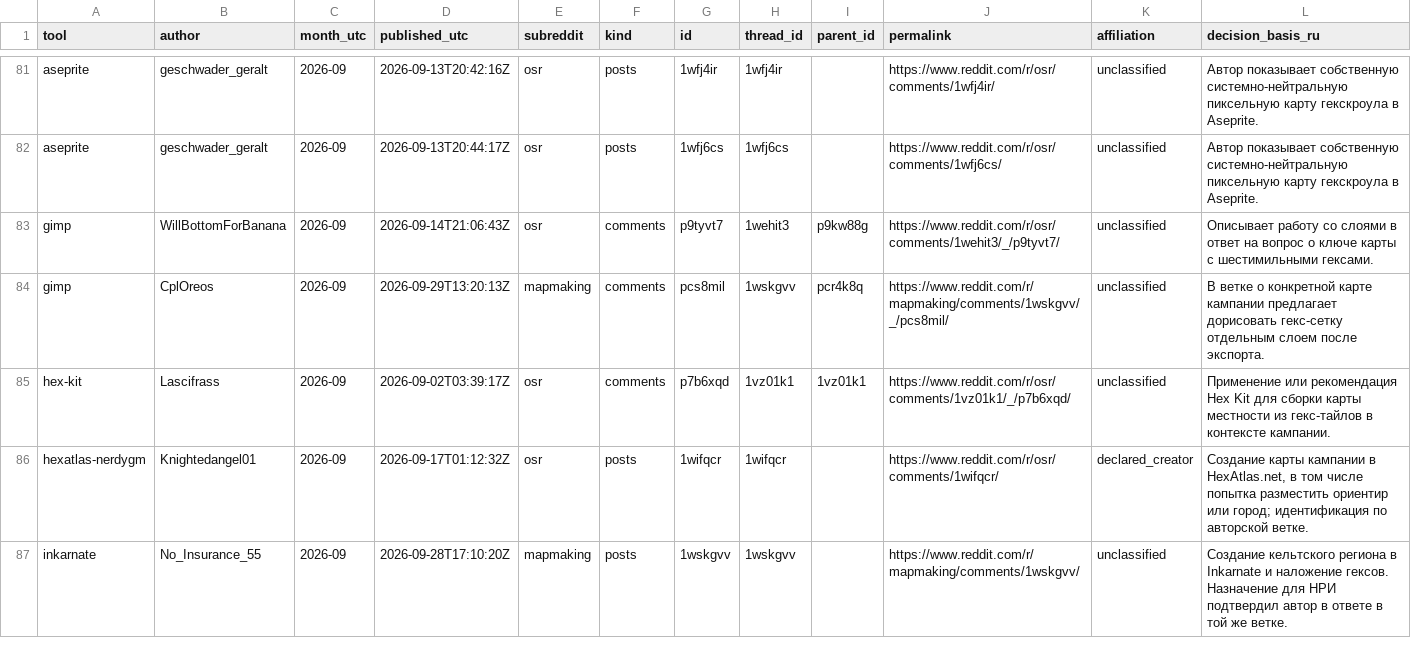
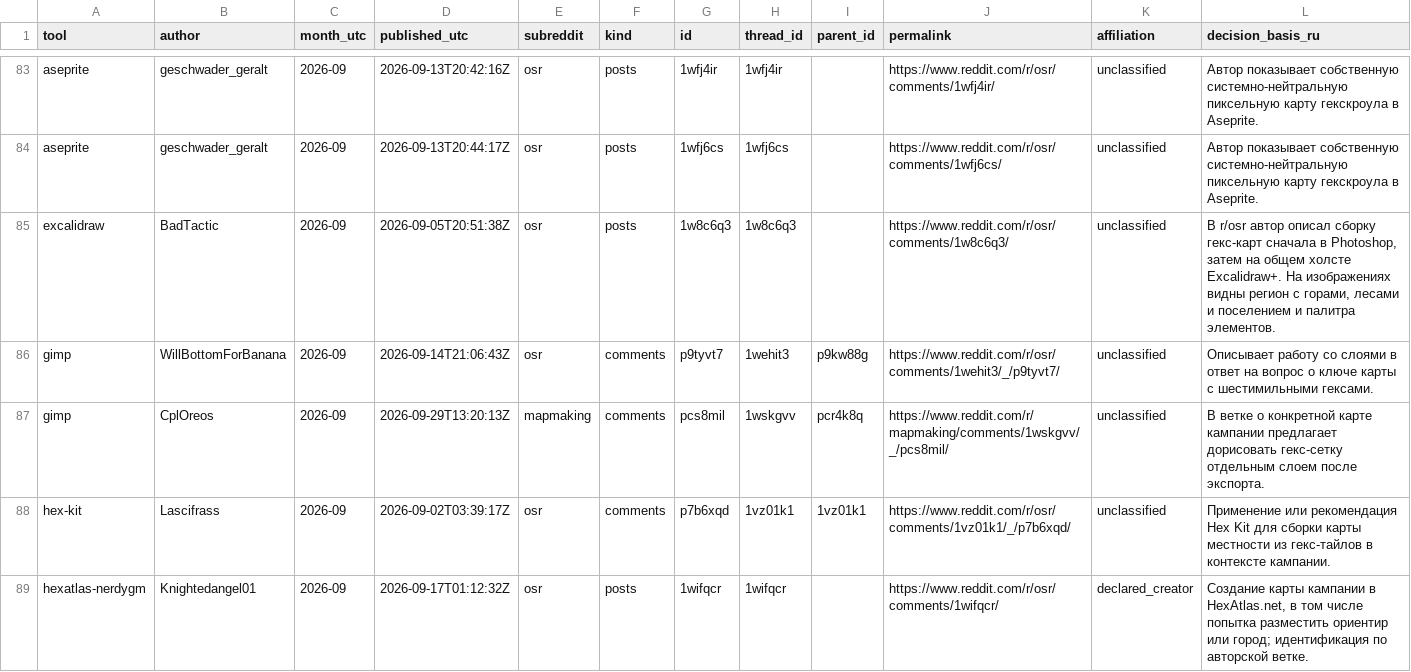
Before and after one commit to YuriyEmelyanov/Hexcrawl, a CSV file: agent-work/research/reddit-map-tools/evidence.csv, drawn as a sheet; only a part is shown, gaps mark what is left out; the shorter side is filled out with more unchanged rows; the diff covers the shown part only.

```diff
--- a/agent-work/research/reddit-map-tools/evidence.csv
+++ b/agent-work/research/reddit-map-tools/evidence.csv
@@ -82,2 +84,3 @@ aseprite,geschwader_geralt,2026-09,2026-09-13T20:42:16Z,osr,posts,1wfj4ir,1wfj4i
 aseprite,geschwader_geralt,2026-09,2026-09-13T20:44:17Z,osr,posts,1wfj6cs,1wfj6cs,,https://www.reddit.com/r/osr/comments/1wfj6cs/,unclassified,Автор показывает собственную системно-нейтральную пиксельную карту гекскроула в Aseprite.
+excalidraw,BadTactic,2026-09,2026-09-05T20:51:38Z,osr,posts,1w8c6q3,1w8c6q3,,https://www.reddit.com/r/osr/comments/1w8c6q3/,unclassified,"В r/osr автор описал сборку гекс-карт сначала в Photoshop, затем на общем холсте Excalidraw+. На изображениях видны регион с горами, лесами и поселением и палитра элементов."
 gimp,WillBottomForBanana,2026-09,2026-09-14T21:06:43Z,osr,comments,p9tyvt7,1wehit3,p9kw88g,https://www.reddit.com/r/osr/comments/1wehit3/_/p9tyvt7/,unclassified,Описывает работу со слоями в ответ на вопрос о ключе карты с шестимильными гексами.
```
Also changed, not shown: 4 added rows elsewhere in this file, agent-work/research/reddit-map-tools/hex-only/context-review.csv, agent-work/research/reddit-map-tools/hex-only/evidence.csv, 15 other files.
